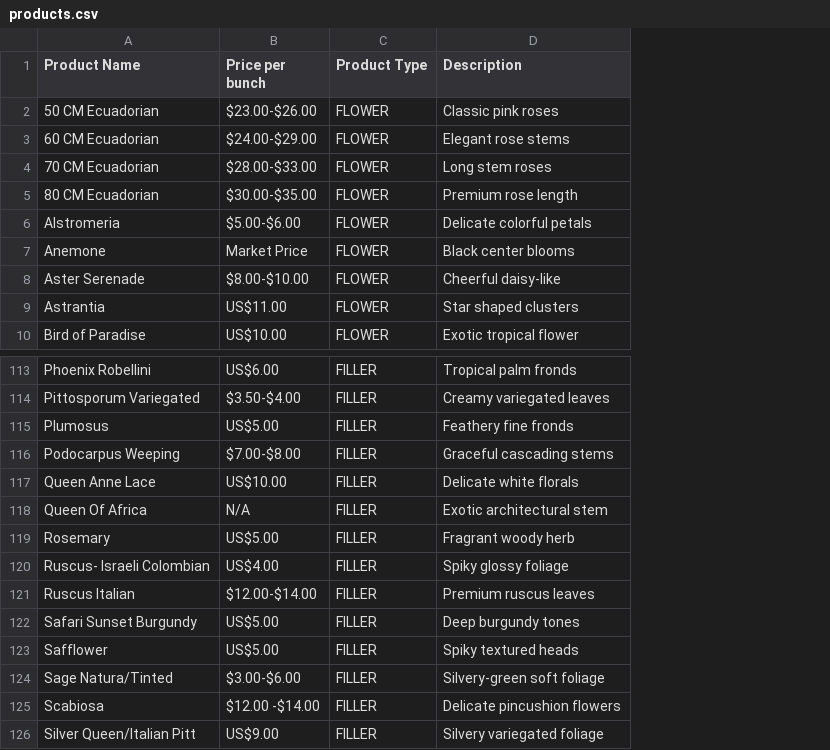
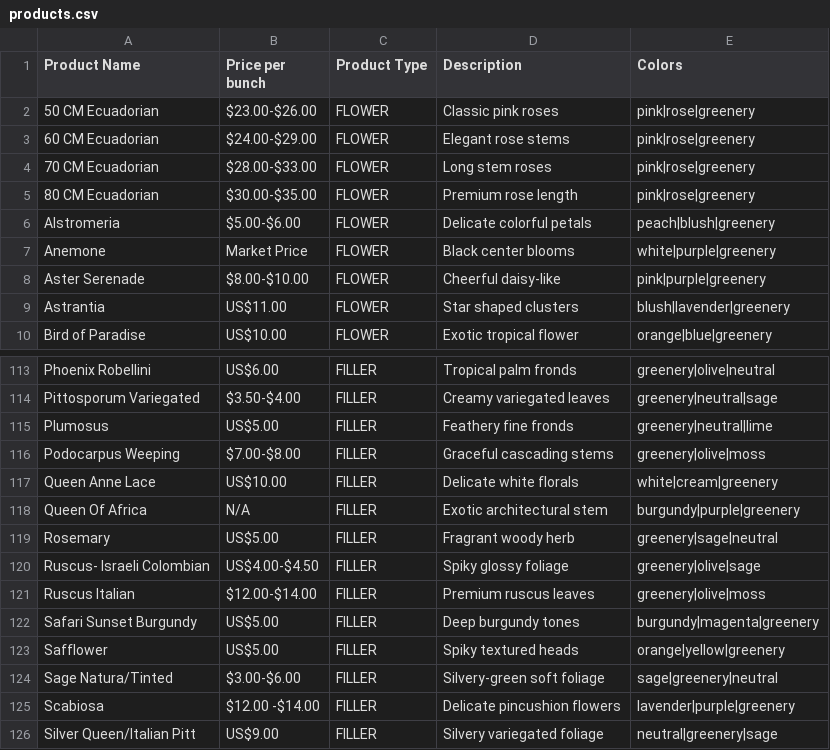
Before and after one commit to pkibbey/peak-blooms, a CSV file: prisma/products.csv, drawn as a sheet; only a part is shown, gaps mark what is left out; the diff names each change by its address in the sheet, - before the commit and + after, or states it on an @@ line.

Commit message:
Update colors to use color ids instead of hex values

```diff
--- a/prisma/products.csv
+++ b/prisma/products.csv
+column E (Colors), rows 2-10: pink|rose|greenery | pink|rose|greenery | pink|rose|greenery | pink|rose|greenery | peach|blush|greenery | white|purple|greenery | pink|purple|greenery | blush|lavender|greenery | orange|blue|greenery; rows 113-126: greenery|olive|neutral | greenery|neutral|sage | greenery|neutral|lime | greenery|olive|moss | white|cream|greenery | burgundy|purple|greenery | greenery|sage|neutral | greenery|olive|sage | greenery|olive|moss | burgundy|magenta|greenery | orange|yellow|greenery | sage|greenery|neutral | lavender|purple|greenery | neutral|greenery|sage
-B120 (Price per bunch): US$4.00
+B120 (Price per bunch): US$4.00-$4.50
```
Also changed, not shown: 16 other files.
